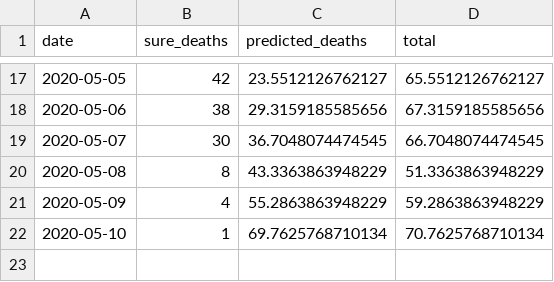
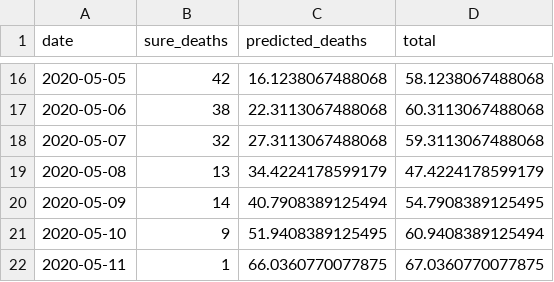
Before and after one commit to adamaltmejd/covid, a CSV file: data/prediction_latest.csv, drawn as a sheet; only a part is shown, gaps mark what is left out; the diff covers the shown part only.

```diff
--- a/data/prediction_latest.csv
+++ b/data/prediction_latest.csv
@@ -17,6 +16,7 @@ date,sure_deaths,predicted_deaths,total
-2020-05-05,42,23.5512126762127,65.5512126762127
-2020-05-06,38,29.3159185585656,67.3159185585656
-2020-05-07,30,36.7048074474545,66.7048074474545
-2020-05-08,8,43.3363863948229,51.3363863948229
-2020-05-09,4,55.2863863948229,59.2863863948229
-2020-05-10,1,69.7625768710134,70.7625768710134
+2020-05-05,42,16.1238067488068,58.1238067488068
+2020-05-06,38,22.3113067488068,60.3113067488068
+2020-05-07,32,27.3113067488068,59.3113067488068
+2020-05-08,13,34.4224178599179,47.4224178599179
+2020-05-09,14,40.7908389125494,54.7908389125495
+2020-05-10,9,51.9408389125495,60.9408389125494
+2020-05-11,1,66.0360770077875,67.0360770077875
```
Also changed, not shown: 1 removed row and 31 edited cells elsewhere in this file, data/covid_deaths_latest.csv, 10 other files.
